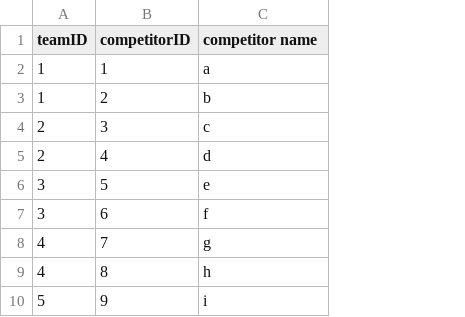
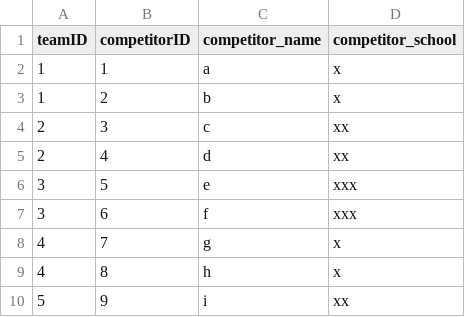
Before and after one commit to cclin130/moot_scoring_app, a CSV file: sample_data/teams.csv, drawn as a sheet; only a part is shown; the diff names each change by its address in the sheet, - before the commit and + after, or states it on an @@ line.

```diff
--- a/sample_data/teams.csv
+++ b/sample_data/teams.csv
+column D (competitor_school), rows 2-10: x | x | xx | xx | xxx | xxx | x | x | xx
-C1: competitor name
+C1: competitor_name
```
Also changed, not shown: sample_data/scores.csv, 4 other files.
